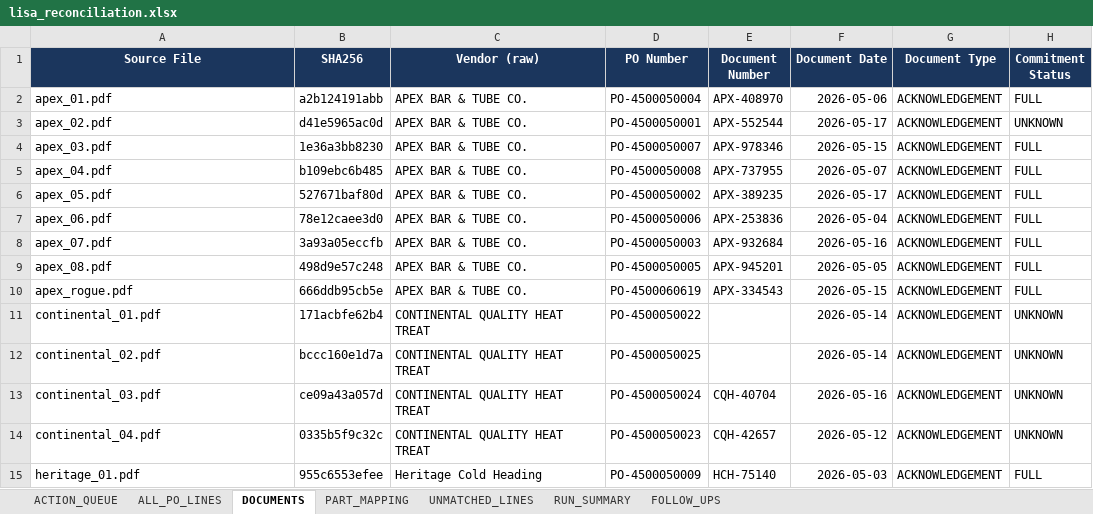
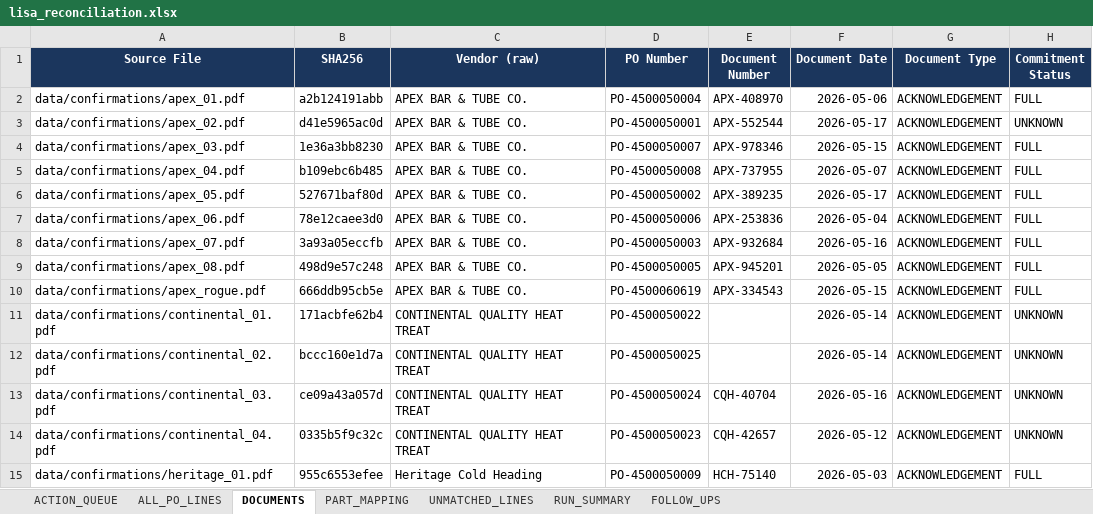
Before and after one commit to anthonyleedu/anthonyleedu, an Excel workbook: output/lisa_reconciliation.xlsx, sheet DOCUMENTS, drawn as a sheet; only a part is shown; values as stored, in another font and other column widths than the file's, no borders; the diff covers the shown part only; the diff names each change by its address in the sheet, - before the commit and + after, or states it on an @@ line.

```diff
--- a/output/lisa_reconciliation.xlsx (sheet DOCUMENTS)
+++ b/output/lisa_reconciliation.xlsx (sheet DOCUMENTS)
-A2 (Source File): apex_01.pdf
+A2 (Source File): data/confirmations/apex_01.pdf
-A3 (Source File): apex_02.pdf
+A3 (Source File): data/confirmations/apex_02.pdf
-A4 (Source File): apex_03.pdf
+A4 (Source File): data/confirmations/apex_03.pdf
-A5 (Source File): apex_04.pdf
+A5 (Source File): data/confirmations/apex_04.pdf
-A6 (Source File): apex_05.pdf
+A6 (Source File): data/confirmations/apex_05.pdf
-A7 (Source File): apex_06.pdf
+A7 (Source File): data/confirmations/apex_06.pdf
-A8 (Source File): apex_07.pdf
+A8 (Source File): data/confirmations/apex_07.pdf
-A9 (Source File): apex_08.pdf
+A9 (Source File): data/confirmations/apex_08.pdf
-A10 (Source File): apex_rogue.pdf
+A10 (Source File): data/confirmations/apex_rogue.pdf
-A11 (Source File): continental_01.pdf
+A11 (Source File): data/confirmations/continental_01.pdf
-A12 (Source File): continental_02.pdf
+A12 (Source File): data/confirmations/continental_02.pdf
-A13 (Source File): continental_03.pdf
+A13 (Source File): data/confirmations/continental_03.pdf
-A14 (Source File): continental_04.pdf
+A14 (Source File): data/confirmations/continental_04.pdf
-A15 (Source File): heritage_01.pdf
+A15 (Source File): data/confirmations/heritage_01.pdf
```
Also changed, not shown: 21 edited cells elsewhere in this sheet, sheet ALL_PO_LINES, sheet ACTION_QUEUE, sheet RUN_SUMMARY, output/follow_up_drafts.xlsx, output/vendor_performance.xlsx, 6 other files.
